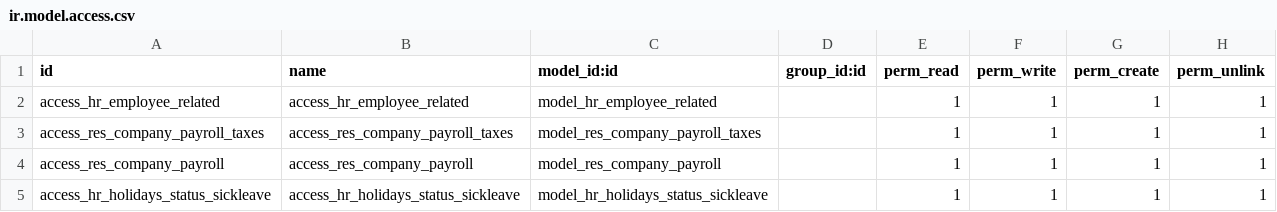
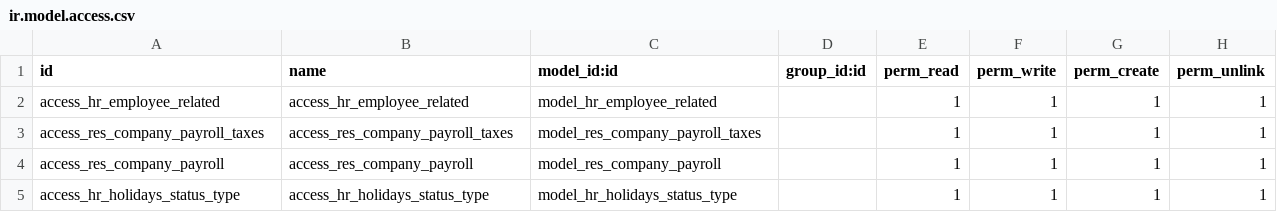
Before and after one commit to feketemihai/l10n-romania, a CSV file: l10n_ro_hr_payroll/security/ir.model.access.csv, drawn as a sheet.

Commit message:
ToDo access roles

```diff
--- a/l10n_ro_hr_payroll/security/ir.model.access.csv
+++ b/l10n_ro_hr_payroll/security/ir.model.access.csv
@@ -4,2 +4,2 @@ access_res_company_payroll_taxes,access_res_company_payroll_taxes,model_res_comp
 access_res_company_payroll,access_res_company_payroll,model_res_company_payroll,,1,1,1,1
-access_hr_holidays_status_sickleave,access_hr_holidays_status_sickleave,model_hr_holidays_status_sickleave,,1,1,1,1
+access_hr_holidays_status_type,access_hr_holidays_status_type,model_hr_holidays_status_type,,1,1,1,1
```
Also changed, not shown: 1 other file.
